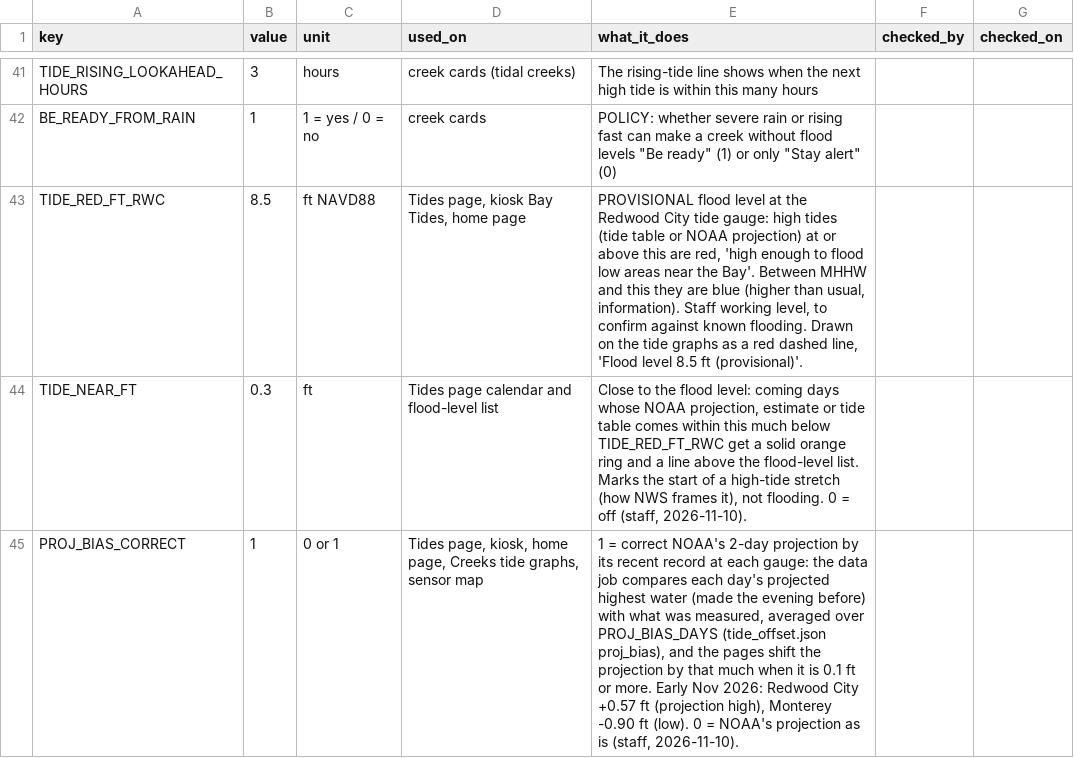
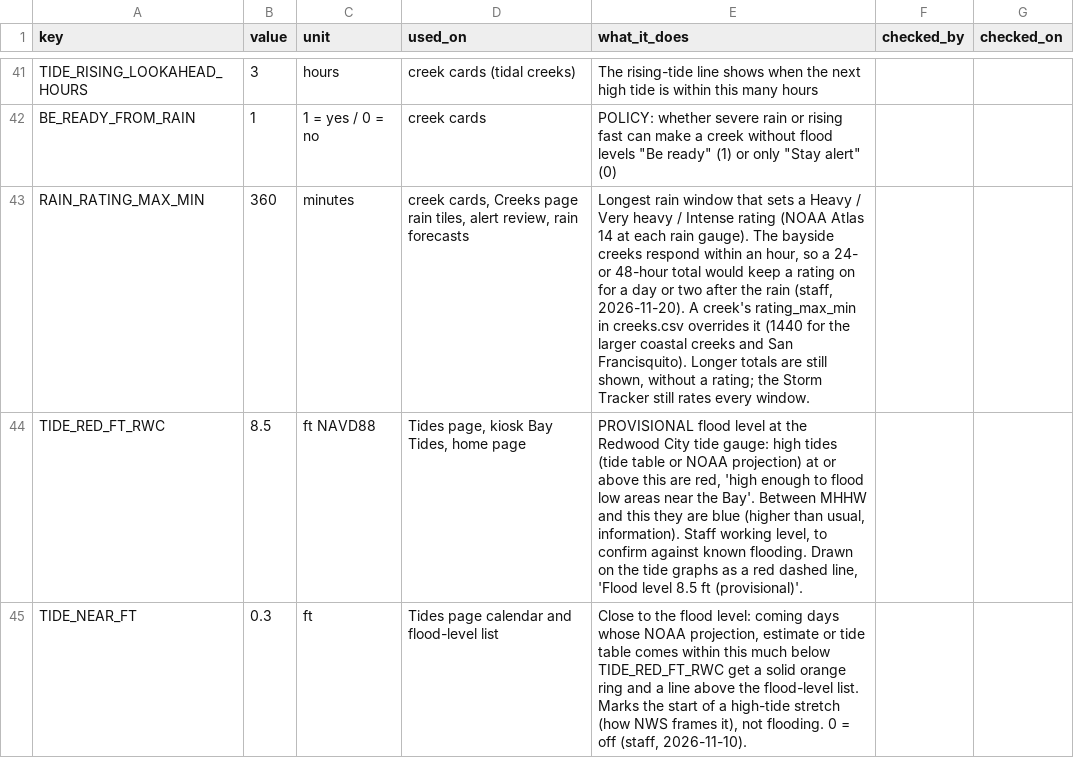
Before and after one commit to OneShorelineSMC/oneshorelinefews, a CSV file: lookups/settings.csv, drawn as a sheet; only a part is shown, gaps mark what is left out; the shorter side is filled out with more unchanged rows.

```diff
--- a/lookups/settings.csv
+++ b/lookups/settings.csv
@@ -42,2 +42,3 @@ TIDE_RISING_LOOKAHEAD_HOURS,3,hours,creek cards (tidal creeks),The rising-tide l
 BE_READY_FROM_RAIN,1,1 = yes / 0 = no,creek cards,"POLICY: whether severe rain or rising fast can make a creek without flood levels ""Be ready"" (1) or only ""Stay alert"" (0)",,
+RAIN_RATING_MAX_MIN,360,minutes,"creek cards, Creeks page rain tiles, alert review, rain forecasts","Longest rain window that sets a Heavy / Very heavy / Intense rating (NOAA Atlas 14 at each rain gauge). The bayside creeks respond within an hour, so a 24- or 48-hour total would keep a rating on for a day or two after the rain (staff, 2026-11-20). A creek's rating_max_min in creeks.csv overrides it (1440 for the larger coastal creeks and San Francisquito). Longer totals are still shown, without a rating; the Storm Tracker still rates every window.",,
 TIDE_RED_FT_RWC,8.5,ft NAVD88,"Tides page, kiosk Bay Tides, home page","PROVISIONAL flood level at the Redwood City tide gauge: high tides (tide table or NOAA projection) at or above this are red, 'high enough to flood low areas near the Bay'. Between MHHW and this they are blue (higher than usual, information). Staff working level, to confirm against known flooding. Drawn on the tide graphs as a red dashed line, 'Flood level 8.5 ft (provisional)'.",,
```
Also changed, not shown: lookups/creeks.csv.
